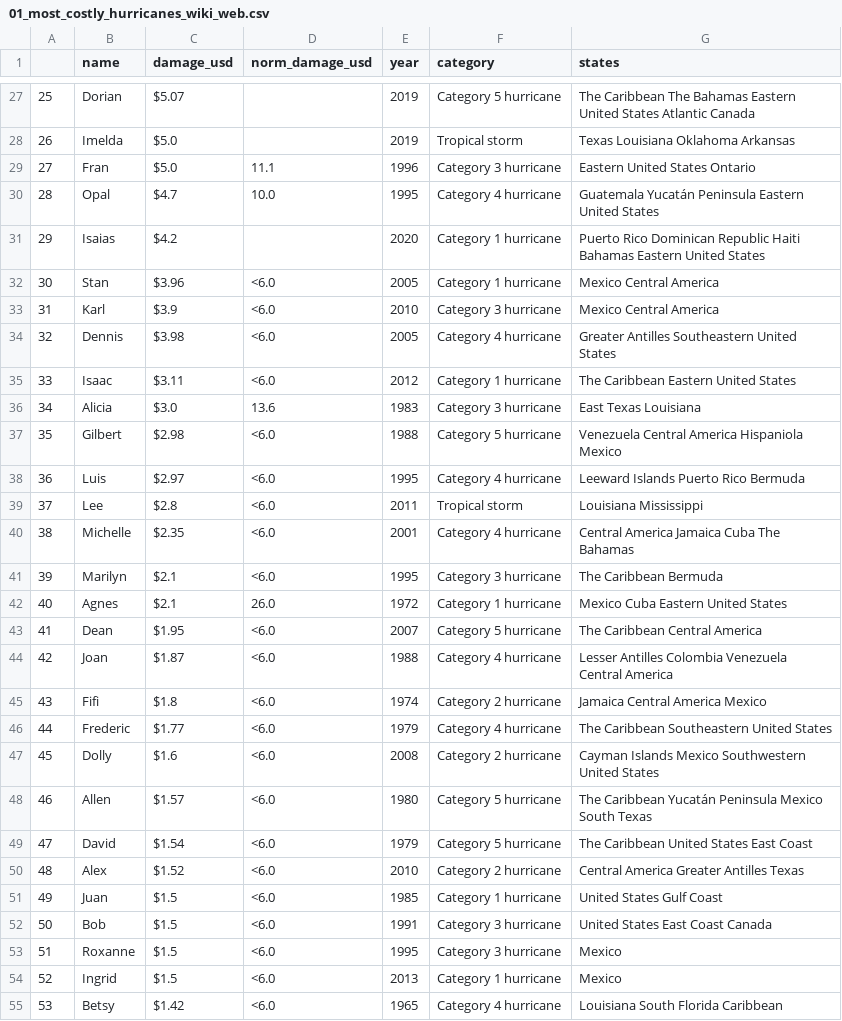
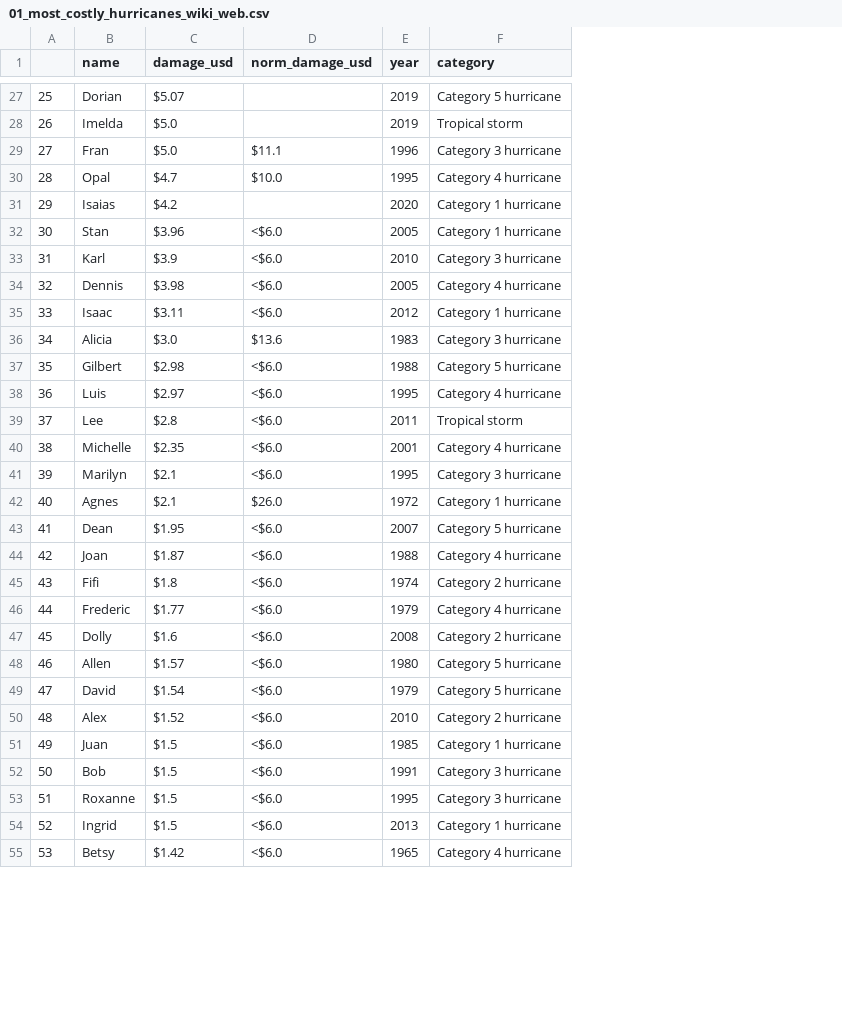
Before and after one commit to claybeaver/Project2-Group5, a CSV file: Data/01_most_costly_hurricanes_wiki_web.csv, drawn as a sheet; only a part is shown, gaps mark what is left out; the diff covers the shown part only; the diff names each change by its address in the sheet, - before the commit and + after, or states it on an @@ line.

```diff
--- a/Data/01_most_costly_hurricanes_wiki_web.csv
+++ b/Data/01_most_costly_hurricanes_wiki_web.csv
-column G (states), rows 27-55: The Caribbean The Bahamas Eastern United States Atlantic Canada | Texas Louisiana Oklahoma Arkansas | Eastern United States Ontario | Guatemala Yucatán Peninsula Eastern United States | Puerto Rico Dominican Republic Haiti Bahamas Eastern United States | Mexico Central America | Mexico Central America | Greater Antilles Southeastern United States | The Caribbean Eastern United States | East Texas Louisiana | Venezuela Central America Hispaniola Mexico | Leeward Islands Puerto Rico Bermuda | Louisiana Mississippi | Central America Jamaica Cuba The Bahamas | The Caribbean Bermuda | Mexico Cuba Eastern United States | The Caribbean Central America | Lesser Antilles Colombia Venezuela Central America | Jamaica Central America Mexico | The Caribbean Southeastern United States | Cayman Islands Mexico Southwestern United States | The Caribbean Yucatán Peninsula Mexico South Texas | The Caribbean United States East Coast | Central America Greater Antilles Texas | United States Gulf Coast | United States East Coast Canada | Mexico | Mexico | Louisiana South Florida Caribbean
-D29 (norm_damage_usd): 11.1
+D29 (norm_damage_usd): $11.1
-D30 (norm_damage_usd): 10.0
+D30 (norm_damage_usd): $10.0
-D32:D35 (norm_damage_usd): <6.0
+D32:D35 (norm_damage_usd): <$6.0
-D36 (norm_damage_usd): 13.6
+D36 (norm_damage_usd): $13.6
-D37:D41 (norm_damage_usd): <6.0
+D37:D41 (norm_damage_usd): <$6.0
-D42 (norm_damage_usd): 26.0
+D42 (norm_damage_usd): $26.0
-D43:D55 (norm_damage_usd): <6.0
+D43:D55 (norm_damage_usd): <$6.0
```
Also changed, not shown: 28 edited cells elsewhere in this file, 3 other files.
